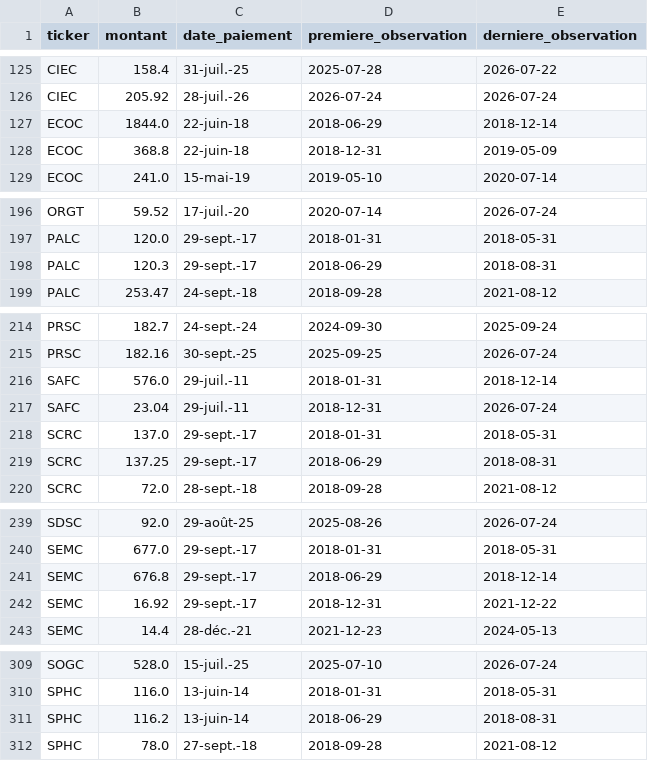
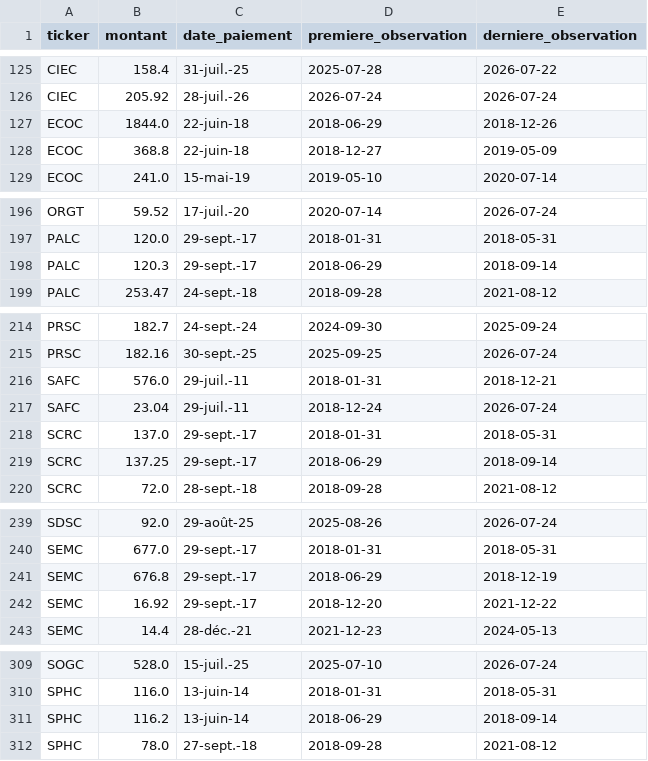
Before and after one commit to armelrosario-sys/brvm-data-pipeline, a CSV file: collecte/dividendes_historique.csv, drawn as a sheet; only a part is shown, gaps mark what is left out; the diff covers the shown part only.

```diff
--- a/collecte/dividendes_historique.csv
+++ b/collecte/dividendes_historique.csv
@@ -126,4 +126,4 @@ CIEC,158.4,31-juil.-25,2025-07-28,2026-07-22
 CIEC,205.92,28-juil.-26,2026-07-24,2026-07-24
-ECOC,1844.0,22-juin-18,2018-06-29,2018-12-14
-ECOC,368.8,22-juin-18,2018-12-31,2019-05-09
+ECOC,1844.0,22-juin-18,2018-06-29,2018-12-26
+ECOC,368.8,22-juin-18,2018-12-27,2019-05-09
 ECOC,241.0,15-mai-19,2019-05-10,2020-07-14
@@ -197,3 +197,3 @@ ORGT,59.52,17-juil.-20,2020-07-14,2026-07-24
 PALC,120.0,29-sept.-17,2018-01-31,2018-05-31
-PALC,120.3,29-sept.-17,2018-06-29,2018-08-31
+PALC,120.3,29-sept.-17,2018-06-29,2018-09-14
 PALC,253.47,24-sept.-18,2018-09-28,2021-08-12
@@ -215,6 +215,6 @@ PRSC,182.7,24-sept.-24,2024-09-30,2025-09-24
 PRSC,182.16,30-sept.-25,2025-09-25,2026-07-24
-SAFC,576.0,29-juil.-11,2018-01-31,2018-12-14
-SAFC,23.04,29-juil.-11,2018-12-31,2026-07-24
+SAFC,576.0,29-juil.-11,2018-01-31,2018-12-21
+SAFC,23.04,29-juil.-11,2018-12-24,2026-07-24
 SCRC,137.0,29-sept.-17,2018-01-31,2018-05-31
-SCRC,137.25,29-sept.-17,2018-06-29,2018-08-31
+SCRC,137.25,29-sept.-17,2018-06-29,2018-09-14
 SCRC,72.0,28-sept.-18,2018-09-28,2021-08-12
@@ -240,4 +240,4 @@ SDSC,92.0,29-août-25,2025-08-26,2026-07-24
 SEMC,677.0,29-sept.-17,2018-01-31,2018-05-31
-SEMC,676.8,29-sept.-17,2018-06-29,2018-12-14
-SEMC,16.92,29-sept.-17,2018-12-31,2021-12-22
+SEMC,676.8,29-sept.-17,2018-06-29,2018-12-19
+SEMC,16.92,29-sept.-17,2018-12-20,2021-12-22
 SEMC,14.4,28-déc.-21,2021-12-23,2024-05-13
@@ -310,3 +310,3 @@ SOGC,528.0,15-juil.-25,2025-07-10,2026-07-24
 SPHC,116.0,13-juin-14,2018-01-31,2018-05-31
-SPHC,116.2,13-juin-14,2018-06-29,2018-08-31
+SPHC,116.2,13-juin-14,2018-06-29,2018-09-14
 SPHC,78.0,27-sept.-18,2018-09-28,2021-08-12
```
Also changed, not shown: 1 edited cell elsewhere in this file, 2 other files.
